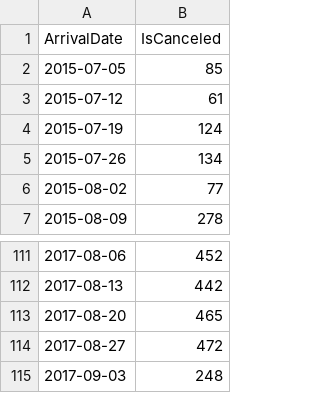
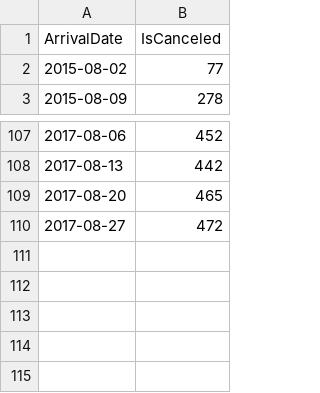
Before and after one commit to jgilaberts/Prueba-Github, a CSV file: Analisis Predictivo/Proyecto Final/df_reservas.csv, drawn as a sheet; only a part is shown, gaps mark what is left out.

```diff
--- a/Analisis Predictivo/Proyecto Final/df_reservas.csv
+++ b/Analisis Predictivo/Proyecto Final/df_reservas.csv
@@ -1,6 +1,2 @@
 ArrivalDate,IsCanceled
-2015-07-05,85
-2015-07-12,61
-2015-07-19,124
-2015-07-26,134
 2015-08-02,77
@@ -114,2 +110 @@ ArrivalDate,IsCanceled
 2017-08-27,472
-2017-09-03,248
```
Also changed, not shown: Analisis Predictivo/Proyecto Final/df_cancelaciones.csv, 1 other file.
